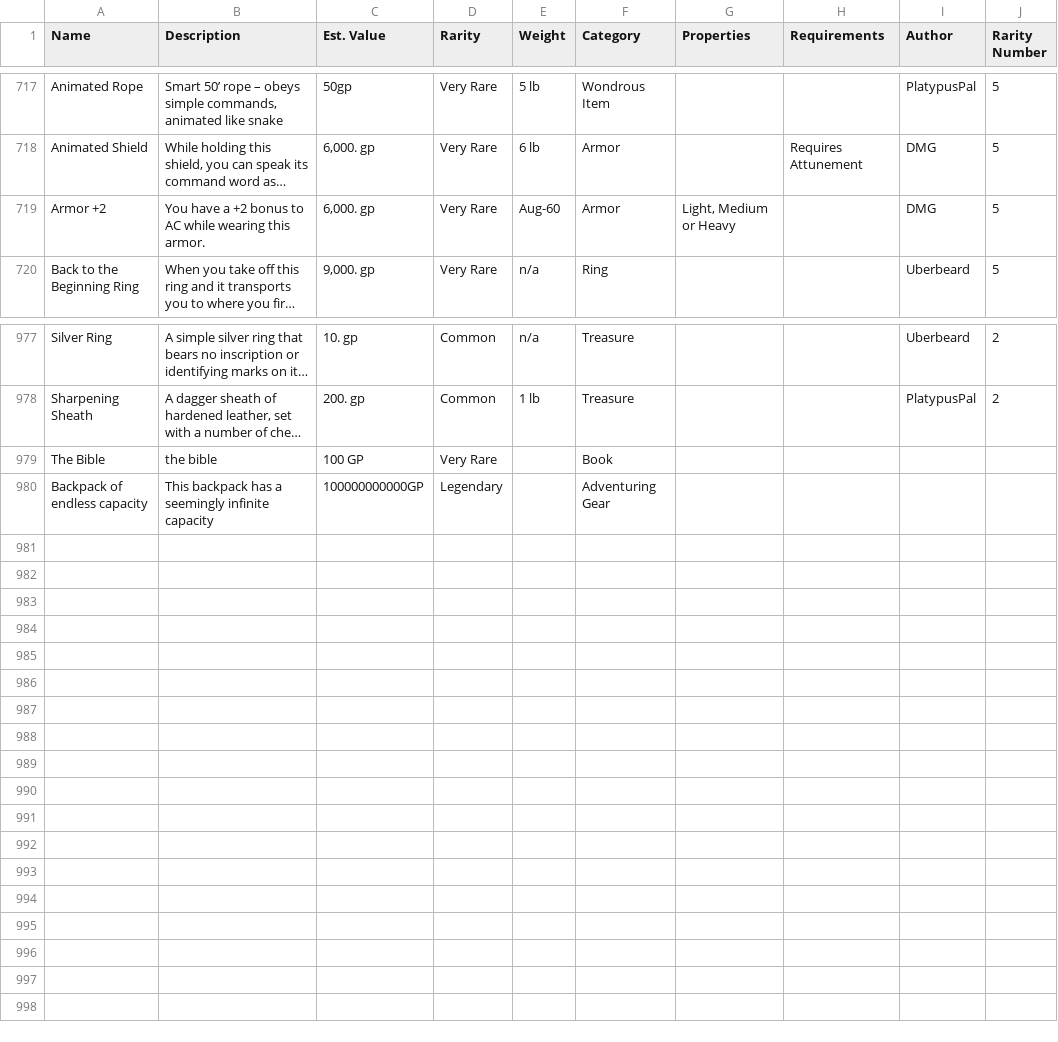
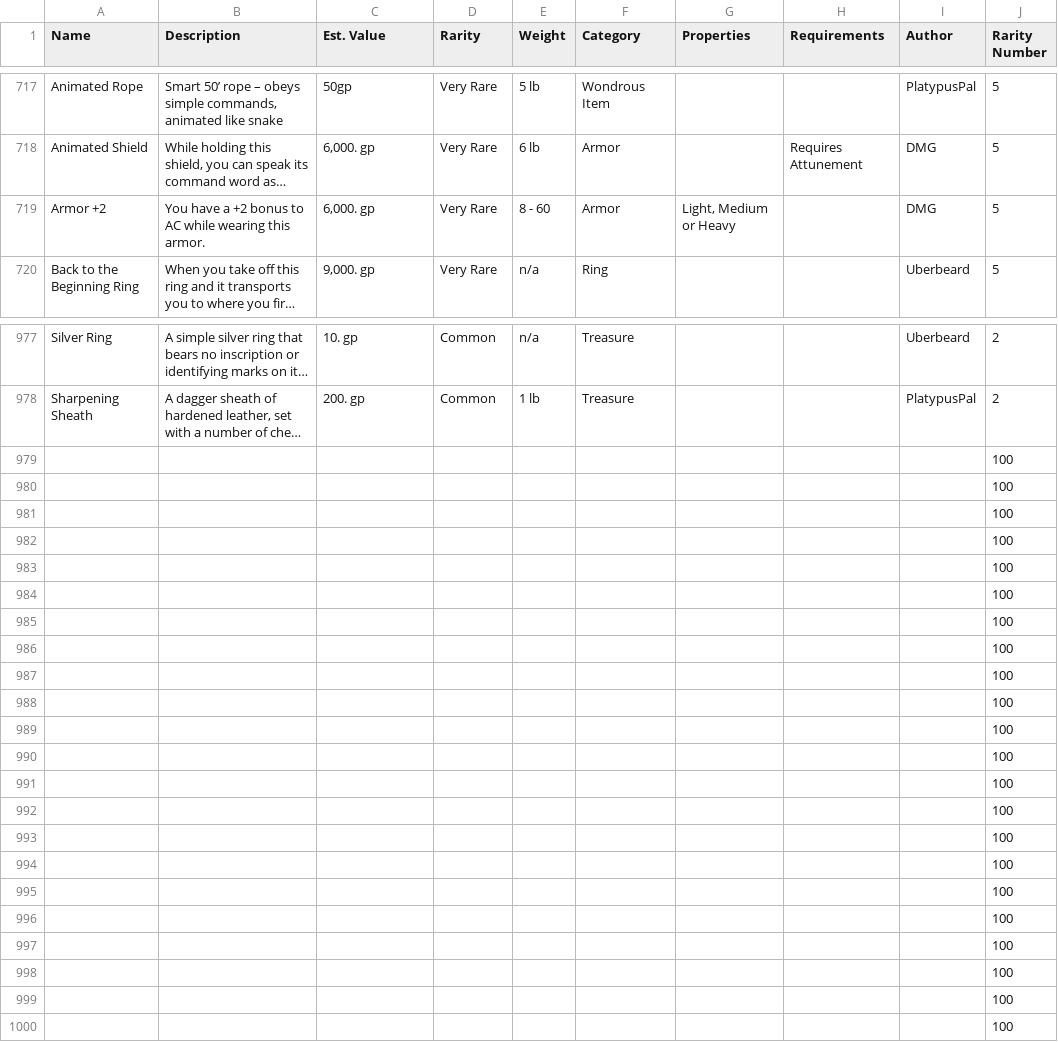
Before and after one commit to TylerConcannon/DnD-Web-Service, a CSV file: ServiceProject/build/web/WEB-INF/classes/services/content/LootTable.csv, drawn as a sheet; only a part is shown, gaps mark what is left out; long unchanged cells end in …; removed rows and columns are numbered as before the commit, all else as after; the diff covers the shown part only; the diff names each change by its address in the sheet, - before the commit and + after, or states it on an @@ line.

```diff
--- a/ServiceProject/build/web/WEB-INF/classes/services/content/LootTable.csv
+++ b/ServiceProject/build/web/WEB-INF/classes/services/content/LootTable.csv
-E719 (Weight): Aug-60
+E719 (Weight): 8 - 60
-row 979: The Bible | the bible | 100 GP | Very Rare |  | Book
-row 980: Backpack of endless capacity | This backpack has a seemingly infinite capacity | 100000000000GP | Legendary |  | Adventuring Gear
+row 979:  |  |  |  |  |  |  |  |  | 100
+row 980:  |  |  |  |  |  |  |  |  | 100
+row 981:  |  |  |  |  |  |  |  |  | 100
+row 982:  |  |  |  |  |  |  |  |  | 100
+row 983:  |  |  |  |  |  |  |  |  | 100
+row 984:  |  |  |  |  |  |  |  |  | 100
+row 985:  |  |  |  |  |  |  |  |  | 100
+row 986:  |  |  |  |  |  |  |  |  | 100
+row 987:  |  |  |  |  |  |  |  |  | 100
+row 988:  |  |  |  |  |  |  |  |  | 100
+row 989:  |  |  |  |  |  |  |  |  | 100
+row 990:  |  |  |  |  |  |  |  |  | 100
+row 991:  |  |  |  |  |  |  |  |  | 100
+row 992:  |  |  |  |  |  |  |  |  | 100
+row 993:  |  |  |  |  |  |  |  |  | 100
+row 994:  |  |  |  |  |  |  |  |  | 100
+row 995:  |  |  |  |  |  |  |  |  | 100
+row 996:  |  |  |  |  |  |  |  |  | 100
+row 997:  |  |  |  |  |  |  |  |  | 100
+row 998:  |  |  |  |  |  |  |  |  | 100
+row 999:  |  |  |  |  |  |  |  |  | 100
+row 1000:  |  |  |  |  |  |  |  |  | 100
```
Also changed, not shown: 3 edited cells elsewhere in this file, 58 other files.
